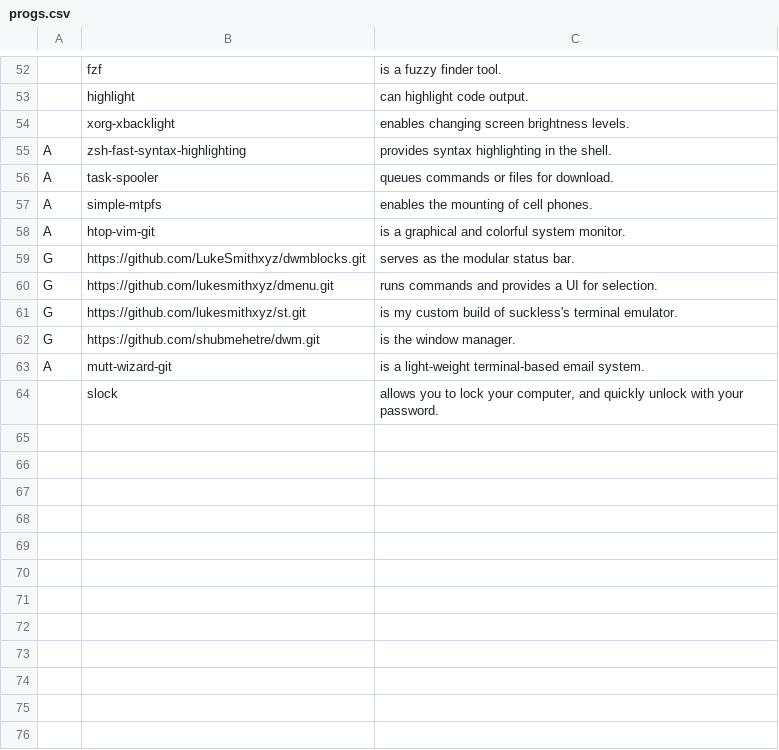
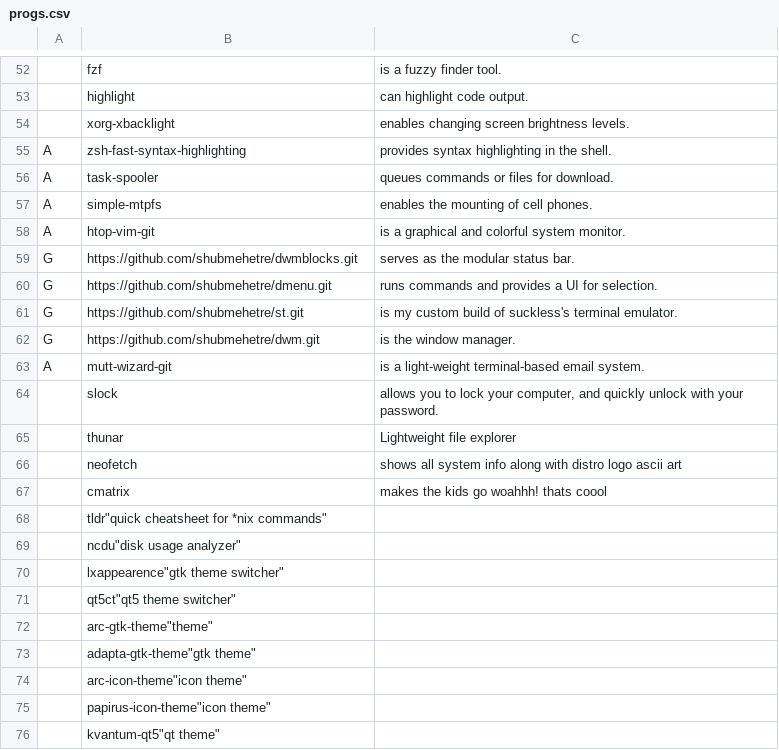
Before and after one commit to shubmehetre/LARBS, a CSV file: progs.csv, drawn as a sheet; only a part is shown, gaps mark what is left out.

Commit message:
added new programs and themes

```diff
--- a/progs.csv
+++ b/progs.csv
@@ -58,5 +58,5 @@ A,simple-mtpfs,"enables the mounting of cell phones."
 A,htop-vim-git,"is a graphical and colorful system monitor."
-G,https://github.com/LukeSmithxyz/dwmblocks.git,"serves as the modular status bar."
-G,https://github.com/lukesmithxyz/dmenu.git,"runs commands and provides a UI for selection."
-G,https://github.com/lukesmithxyz/st.git,"is my custom build of suckless's terminal emulator."
+G,https://github.com/shubmehetre/dwmblocks.git,"serves as the modular status bar."
+G,https://github.com/shubmehetre/dmenu.git,"runs commands and provides a UI for selection."
+G,https://github.com/shubmehetre/st.git,"is my custom build of suckless's terminal emulator."
 G,https://github.com/shubmehetre/dwm.git,"is the window manager."
@@ -64 +64,13 @@ A,mutt-wizard-git,"is a light-weight terminal-based email system."
 ,slock,"allows you to lock your computer, and quickly unlock with your password."
+,thunar,"Lightweight file explorer"
+,neofetch,"shows all system info along with distro logo ascii art"
+,cmatrix,"makes the kids go woahhh! thats coool"
+,tldr"quick cheatsheet for *nix commands"
+,ncdu"disk usage analyzer"
+,lxappearence"gtk theme switcher"
+,qt5ct"qt5 theme switcher"
+,arc-gtk-theme"theme"
+,adapta-gtk-theme"gtk theme"
+,arc-icon-theme"icon theme"
+,papirus-icon-theme"icon theme"
+,kvantum-qt5"qt theme"
```
